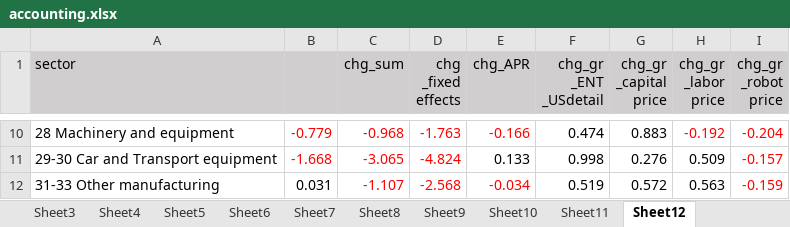
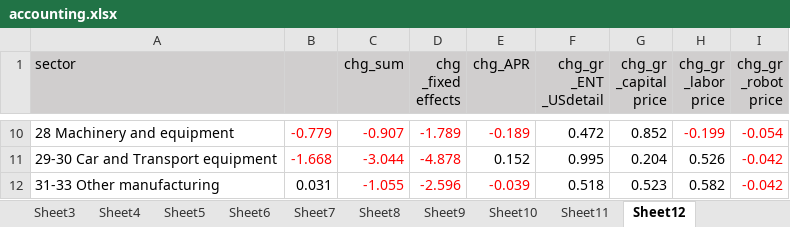
Before and after one commit to jayjeo/public, an Excel workbook: Laborshare/accounting.xlsx, sheet Sheet12, drawn as a sheet; only a part is shown, gaps mark what is left out; values as stored, in another font and other column widths than the file's, no borders; charts and pictures not drawn; the diff covers the shown part only; the diff names each change by its address in the sheet, - before the commit and + after, or states it on an @@ line.

```diff
--- a/Laborshare/accounting.xlsx (sheet Sheet12)
+++ b/Laborshare/accounting.xlsx (sheet Sheet12)
-C10 (chg_sum): -0.968
+C10 (chg_sum): -0.907
-D10 (chg _fixed effects): -1.763
+D10 (chg _fixed effects): -1.789
-E10 (chg_APR): -0.166
+E10 (chg_APR): -0.189
-F10 (chg_gr _ENT _USdetail): 0.474
+F10 (chg_gr _ENT _USdetail): 0.472
-G10 (chg_gr _capital price): 0.883
+G10 (chg_gr _capital price): 0.852
-H10 (chg_gr _labor price): -0.192
+H10 (chg_gr _labor price): -0.199
-I10 (chg_gr _robot price): -0.204
+I10 (chg_gr _robot price): -0.054
-C11 (chg_sum): -3.065
+C11 (chg_sum): -3.044
-D11 (chg _fixed effects): -4.824
+D11 (chg _fixed effects): -4.878
-E11 (chg_APR): 0.133
+E11 (chg_APR): 0.152
-F11 (chg_gr _ENT _USdetail): 0.998
+F11 (chg_gr _ENT _USdetail): 0.995
-G11 (chg_gr _capital price): 0.276
+G11 (chg_gr _capital price): 0.204
-H11 (chg_gr _labor price): 0.509
+H11 (chg_gr _labor price): 0.526
-I11 (chg_gr _robot price): -0.157
+I11 (chg_gr _robot price): -0.042
-C12 (chg_sum): -1.107
+C12 (chg_sum): -1.055
-D12 (chg _fixed effects): -2.568
+D12 (chg _fixed effects): -2.596
-E12 (chg_APR): -0.034
+E12 (chg_APR): -0.039
-F12 (chg_gr _ENT _USdetail): 0.519
+F12 (chg_gr _ENT _USdetail): 0.518
-G12 (chg_gr _capital price): 0.572
+G12 (chg_gr _capital price): 0.523
-H12 (chg_gr _labor price): 0.563
+H12 (chg_gr _labor price): 0.582
-I12 (chg_gr _robot price): -0.159
+I12 (chg_gr _robot price): -0.042
```
Also changed, not shown: 56 edited cells and cell formats elsewhere in this sheet, sheet Sheet2, sheet Sheet4, sheet Sheet1, sheet Sheet3, sheet Sheet10, sheet Sheet6, 5 more sheets, charts or pictures.
